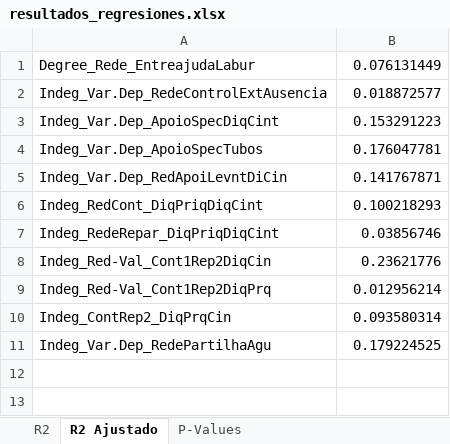
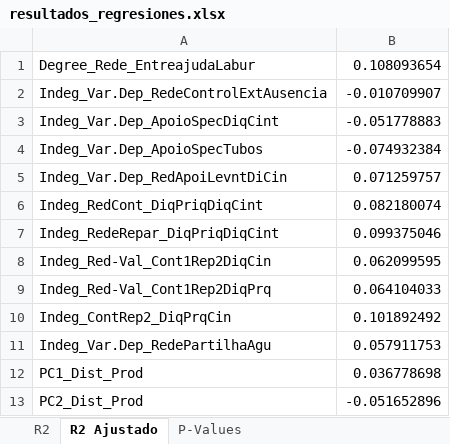
Before and after one commit to Emmanuel461/Social_Model_Enchugal, an Excel workbook: DataIntermediate/resultados_regresiones.xlsx, sheet R2 Ajustado, drawn as a sheet; values as stored, in another font and other column widths than the file's, no borders; the diff names each change by its address in the sheet, - before the commit and + after, or states it on an @@ line.

```diff
--- a/DataIntermediate/resultados_regresiones.xlsx (sheet R2 Ajustado)
+++ b/DataIntermediate/resultados_regresiones.xlsx (sheet R2 Ajustado)
-B1: 0.076131449
+B1: 0.108093654
-B2: 0.018872577
+B2: -0.010709907
-B3: 0.153291223
+B3: -0.051778883
-B4: 0.176047781
+B4: -0.074932384
-B5: 0.141767871
+B5: 0.071259757
-B6: 0.100218293
+B6: 0.082180074
-B7: 0.03856746
+B7: 0.099375046
-B8: 0.23621776
+B8: 0.062099595
-B9: 0.012956214
+B9: 0.064104033
-B10: 0.093580314
+B10: 0.101892492
-B11: 0.179224525
+B11: 0.057911753
+row 12: PC1_Dist_Prod | 0.036778698
+row 13: PC2_Dist_Prod | -0.051652896
```
Also changed, not shown: sheet P-Values, sheet Regresiones con R2 > 0.1, sheet R2, DataIn/Centroides.xlsx, DataIntermediate/Matriz_distancia_calculada_con_PCA.xlsx, 10 other files.
